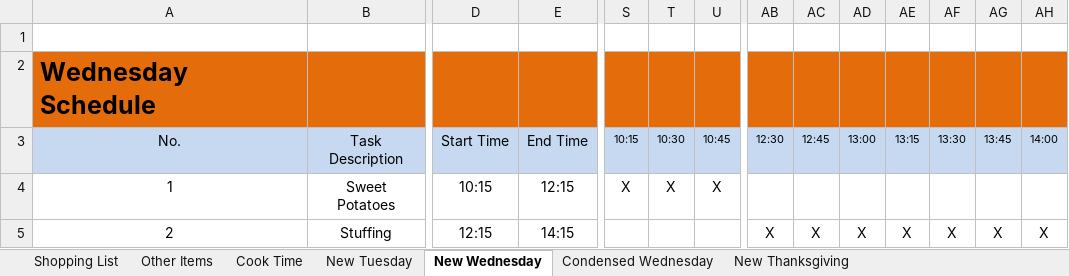
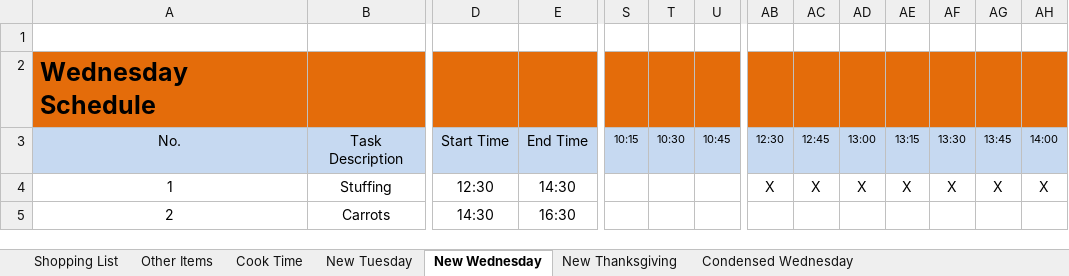
Before and after one commit to IslePilot/Recipes, an Excel workbook: Turkey Plan - Shopping List.xlsx, sheet New Wednesday, drawn as a sheet; only a part is shown, gaps mark what is left out; values as stored, in another font and other column widths than the file's, no borders; conditional formats not drawn; the diff covers the shown part only; the diff names each change by its address in the sheet, - before the commit and + after, or states it on an @@ line.

Commit message:
2023 Post-Thanksgiving Updates

```diff
--- a/Turkey Plan - Shopping List.xlsx (sheet New Wednesday)
+++ b/Turkey Plan - Shopping List.xlsx (sheet New Wednesday)
@@ sheet tab order changed: Shopping List | Other Items | Cook Time | New Tuesday | New Wednesday | New Thanksgiving | Condensed Wednesday @@
-B4 (Task Description): Sweet Potatoes
+B4 (Task Description): Stuffing
-D4 (Start Time): 10:15
+D4 (Start Time): 12:30
-E4 (End Time): 12:15
+E4 (End Time): 14:30
-S4 (10:15): X
+S4 (10:15): (empty)
-T4 (10:30): X
+T4 (10:30): (empty)
-U4 (10:45): X
+U4 (10:45): (empty)
-AB4 (12:30): (empty)
+AB4 (12:30): X
-AC4 (12:45): (empty)
+AC4 (12:45): X
-AD4 (13:00): (empty)
+AD4 (13:00): X
-AE4 (13:15): (empty)
+AE4 (13:15): X
-AF4 (13:30): (empty)
+AF4 (13:30): X
-AG4 (13:45): (empty)
+AG4 (13:45): X
-AH4 (14:00): (empty)
+AH4 (14:00): X
-B5 (Task Description): Stuffing
+B5 (Task Description): Carrots
-D5 (Start Time): 12:15
+D5 (Start Time): 14:30
-E5 (End Time): 14:15
+E5 (End Time): 16:30
-AB5 (12:30): X
+AB5 (12:30): (empty)
-AC5 (12:45): X
+AC5 (12:45): (empty)
-AD5 (13:00): X
+AD5 (13:00): (empty)
-AE5 (13:15): X
+AE5 (13:15): (empty)
-AF5 (13:30): X
+AF5 (13:30): (empty)
-AG5 (13:45): X
+AG5 (13:45): (empty)
-AH5 (14:00): X
+AH5 (14:00): (empty)
```
Also changed, not shown: 58 edited cells elsewhere in this sheet, sheet Shopping List, sheet New Thanksgiving, sheet Other Items, charts or pictures, 2 other files.
